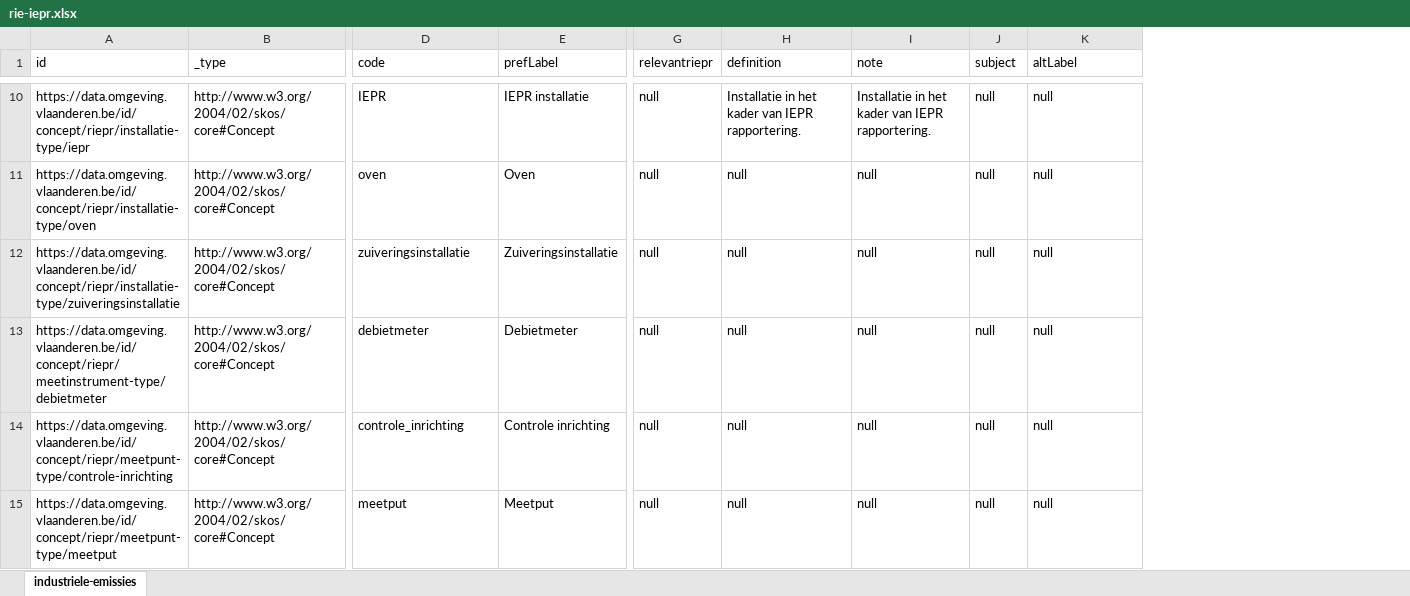
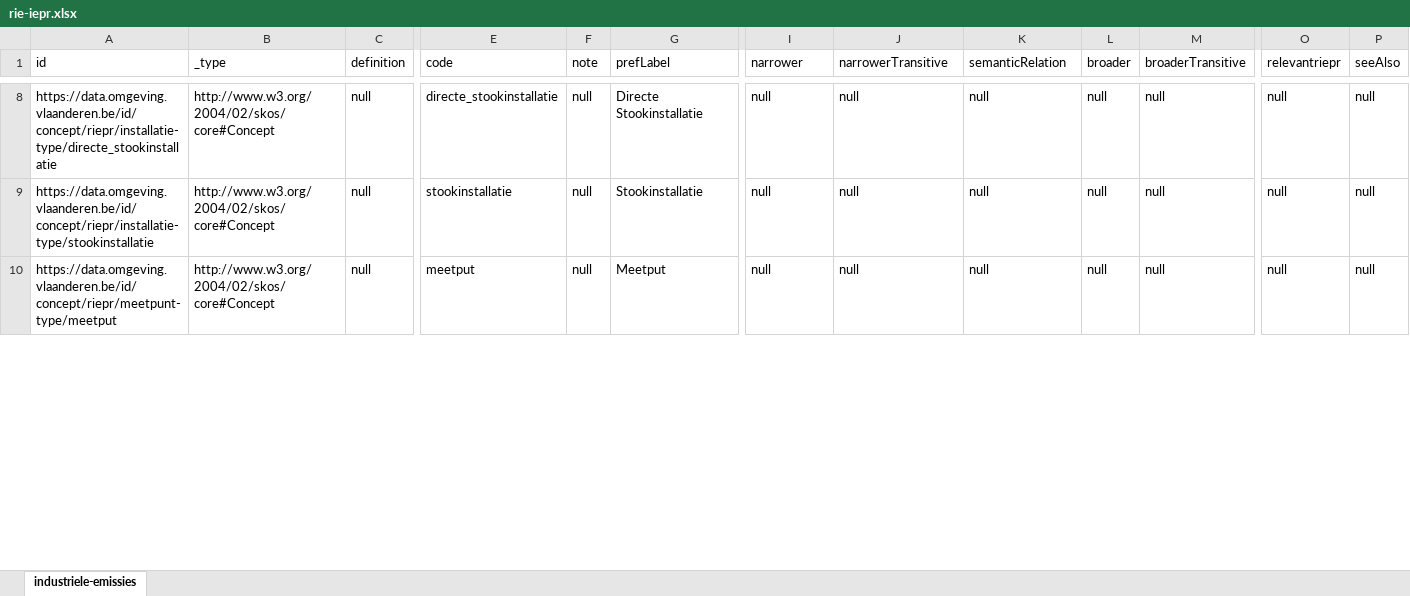
Before and after one commit to milieuinfo/codelijst-rie-iepr, an Excel workbook: src/main/resources/be/vlaanderen/omgeving/data/id/conceptscheme/rie-iepr/rie-iepr.xlsx, sheet industriele-emissies, drawn as a sheet; only a part is shown, gaps mark what is left out; values as stored, in another font and other column widths than the file's, no borders; removed rows and columns are numbered as before the commit, all else as after; rows hold the shown columns only; the diff covers the shown part only; the diff names each change by its address in the sheet, - before the commit and + after, or states it on an @@ line.

```diff
--- a/src/main/resources/be/vlaanderen/omgeving/data/id/conceptscheme/rie-iepr/rie-iepr.xlsx (sheet industriele-emissies)
+++ b/src/main/resources/be/vlaanderen/omgeving/data/id/conceptscheme/rie-iepr/rie-iepr.xlsx (sheet industriele-emissies)
+column C (definition), rows 8-10: all null
+column F (note), rows 8-10: all null
+column O (relevantriepr), rows 8-10: all null
+column P (seeAlso), rows 8-10: all null
-I1: relevantriepr
+I1: narrower
-J1: definition
+J1: narrowerTransitive
-K1: note
+K1: semanticRelation
-L1: subject
+L1: broader
-M1: altLabel
+M1: broaderTransitive
-row 10: https://data.omgeving.vlaanderen.be/id/concept/riepr/installatie-type/iepr | http://www.w3.org/2004/02/skos/core#Concept | IEPR | IEPR installatie | null | Installatie in het kader van IEPR rapportering. | Installatie in het kader van IEPR rapportering. | null | null
-A8 (id): https://data.omgeving.vlaanderen.be/id/concept/riepr/installatie-type/oven
+A8 (id): https://data.omgeving.vlaanderen.be/id/concept/riepr/installatie-type/directe_stookinstallatie
-E8 (code): oven
+E8 (code): directe_stookinstallatie
-G8 (prefLabel): Oven
+G8 (prefLabel): Directe Stookinstallatie
-A9 (id): https://data.omgeving.vlaanderen.be/id/concept/riepr/installatie-type/zuiveringsinstallatie
+A9 (id): https://data.omgeving.vlaanderen.be/id/concept/riepr/installatie-type/stookinstallatie
-E9 (code): zuiveringsinstallatie
+E9 (code): stookinstallatie
-G9 (prefLabel): Zuiveringsinstallatie
+G9 (prefLabel): Stookinstallatie
-row 13: https://data.omgeving.vlaanderen.be/id/concept/riepr/meetinstrument-type/debietmeter | http://www.w3.org/2004/02/skos/core#Concept | debietmeter | Debietmeter | null | null | null | null | null
-row 14: https://data.omgeving.vlaanderen.be/id/concept/riepr/meetpunt-type/controle-inrichting | http://www.w3.org/2004/02/skos/core#Concept | controle_inrichting | Controle inrichting | null | null | null | null | null
```
Also changed, not shown: 10 added rows, 18 removed rows and 32 edited cells elsewhere in this sheet, 10 other files.
